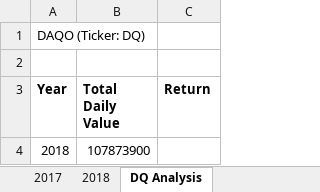
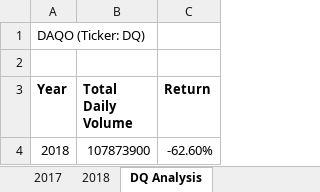
Before and after one commit to alainacox/stock-analysis, an Excel workbook: green_stocks.xlsm, sheet DQ Analysis, drawn as a sheet; values as stored, in another font and other column widths than the file's, no borders; the diff names each change by its address in the sheet, - before the commit and + after, or states it on an @@ line.

Commit message:
third change
still adding changes

```diff
--- a/green_stocks.xlsm (sheet DQ Analysis)
+++ b/green_stocks.xlsm (sheet DQ Analysis)
-B3: Total Daily Value
+B3: Total Daily Volume
-C4 (Return): (empty)
+C4 (Return): -62.60%
```
